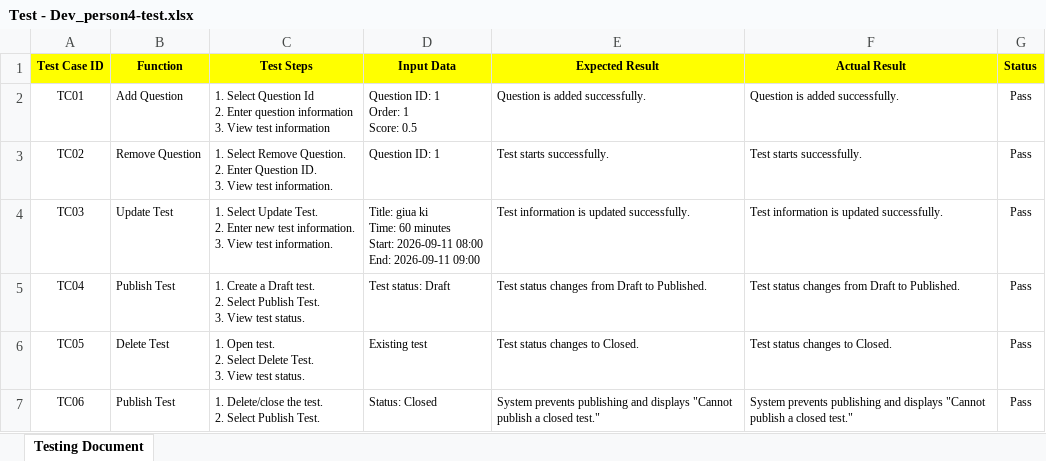
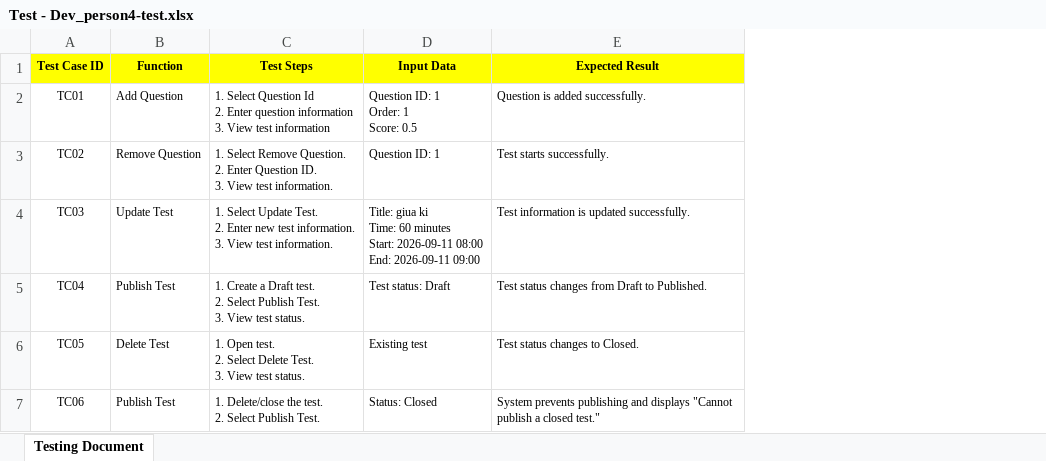
Before and after one commit to Trung-Kevin/Quiz-Examination-System, an Excel workbook: Test - Dev_person4-test.xlsx, sheet Testing Document, drawn as a sheet; values as stored, in another font and other column widths than the file's, no borders; the diff names each change by its address in the sheet, - before the commit and + after, or states it on an @@ line.

Commit message:
Complete Test management and Testing

```diff
--- a/Test - Dev_person4-test.xlsx (sheet Testing Document)
+++ b/Test - Dev_person4-test.xlsx (sheet Testing Document)
-column F (Actual Result), rows 2-7: Question is added successfully. | Test starts successfully. | Test information is updated successfully. | Test status changes from Draft to Published. | Test status changes to Closed. | System prevents publishing and displays "Cannot publish a closed test."
-column G (Status), rows 2-7: all Pass
```
